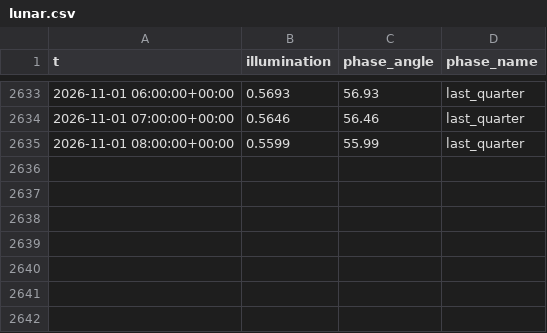
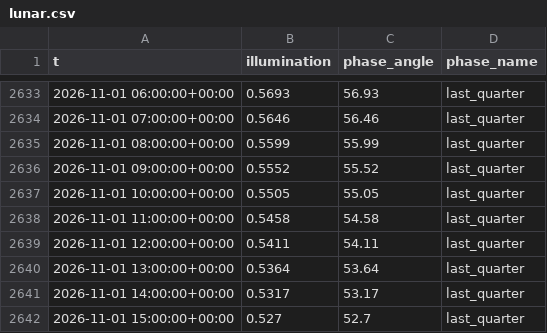
Before and after one commit to richardmhuse/do-not-hit-the-bridge, a CSV file: data/raw/lunar.csv, drawn as a sheet; only a part is shown, gaps mark what is left out; the diff names each change by its address in the sheet, - before the commit and + after, or states it on an @@ line.

```diff
--- a/data/raw/lunar.csv
+++ b/data/raw/lunar.csv
+row 2636: 2026-11-01 09:00:00+00:00 | 0.5552 | 55.52 | last_quarter
+row 2637: 2026-11-01 10:00:00+00:00 | 0.5505 | 55.05 | last_quarter
+row 2638: 2026-11-01 11:00:00+00:00 | 0.5458 | 54.58 | last_quarter
+row 2639: 2026-11-01 12:00:00+00:00 | 0.5411 | 54.11 | last_quarter
+row 2640: 2026-11-01 13:00:00+00:00 | 0.5364 | 53.64 | last_quarter
+row 2641: 2026-11-01 14:00:00+00:00 | 0.5317 | 53.17 | last_quarter
+row 2642: 2026-11-01 15:00:00+00:00 | 0.527 | 52.7 | last_quarter
```
Also changed, not shown: data/processed/forecast.csv, data/raw/measured.csv, 7 other files.
